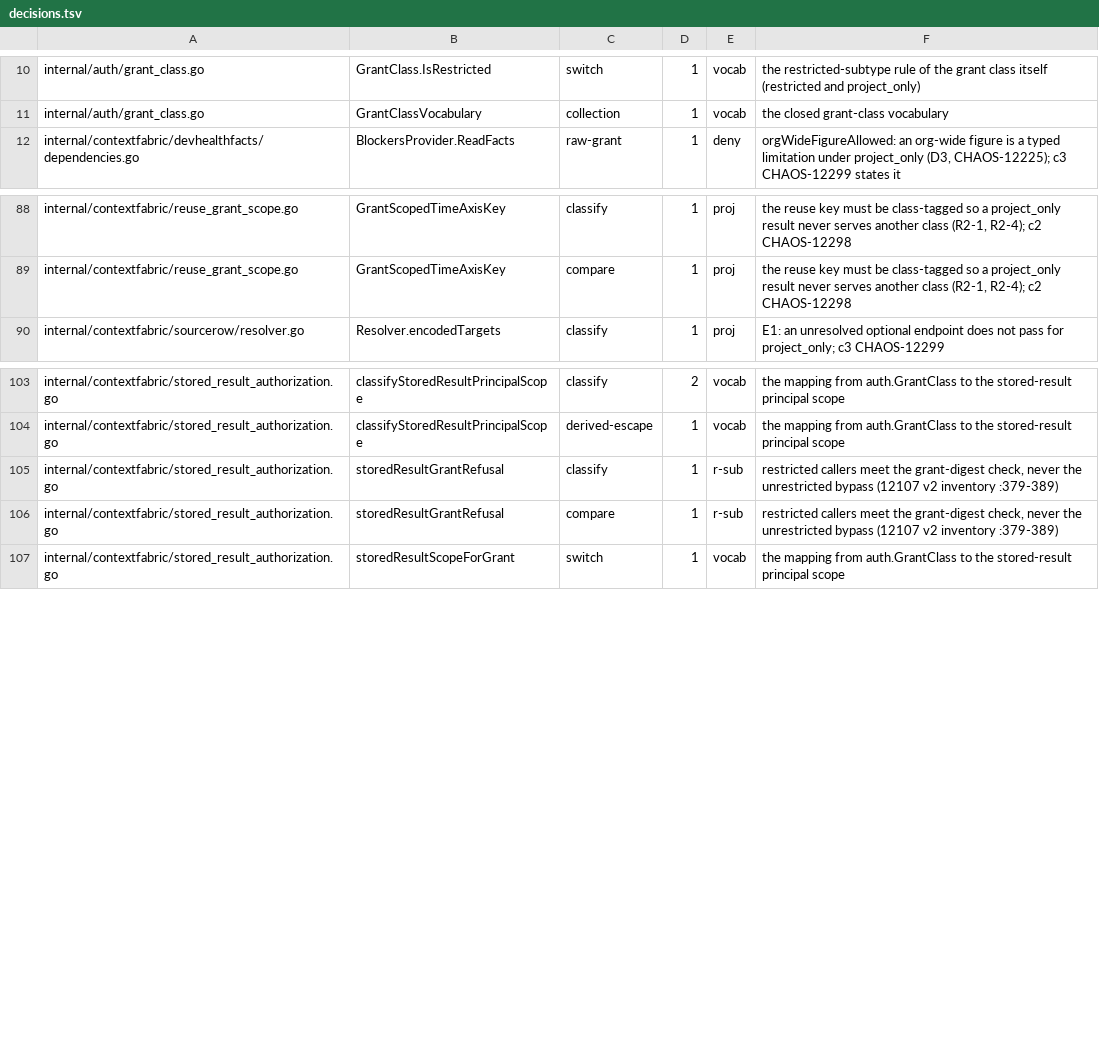
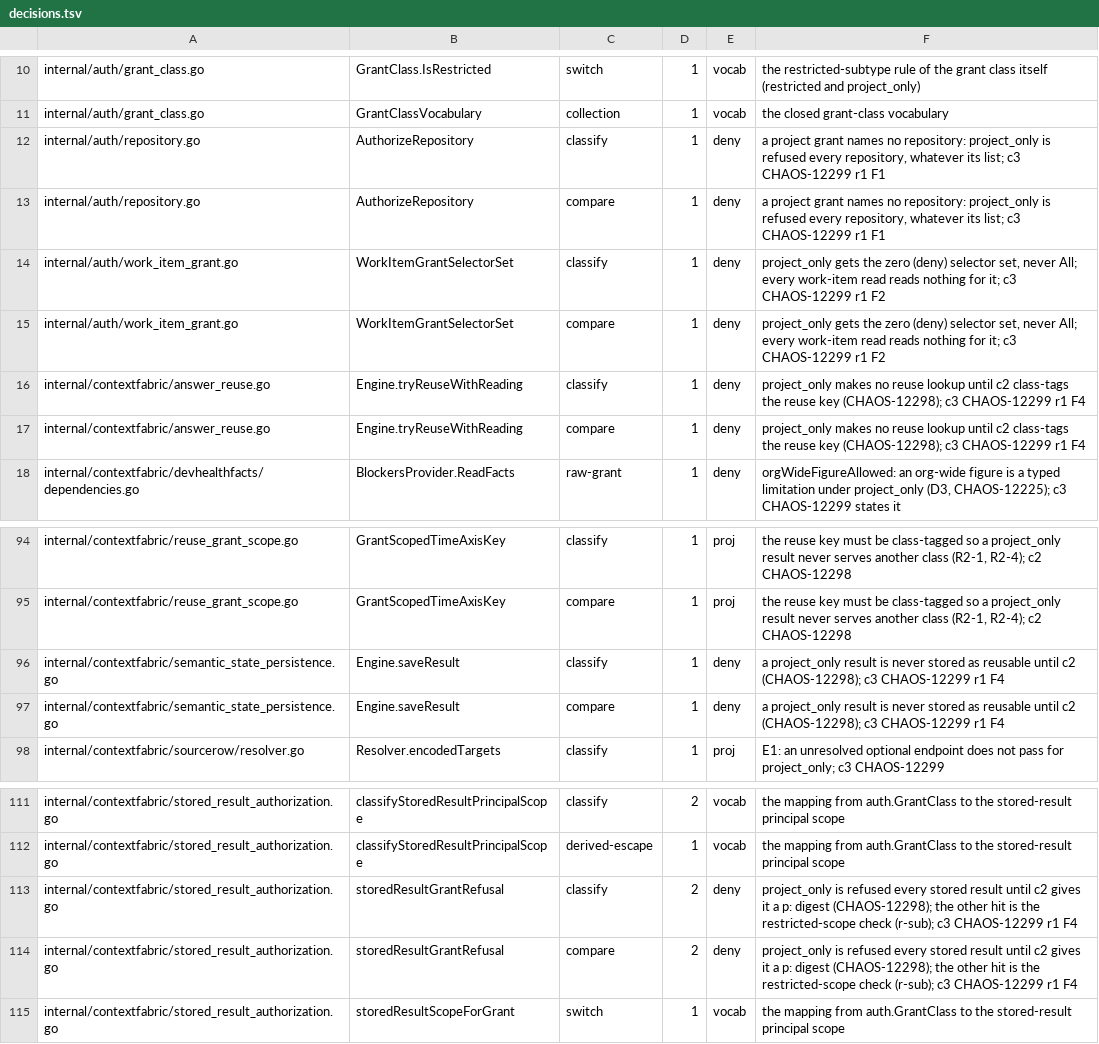
Before and after one commit to full-chaos/dev-health-acr, a TSV file: internal/cigates/grantclass/decisions.tsv, drawn as a sheet; only a part is shown, gaps mark what is left out.

Commit message:
fix(auth): CHAOS-12299 fail closed on every repository-list channel for a project-only caller
Codex r1 on #1838 reproduced four channels that still read a project-only
principal's repository list as its grant.

F1: auth.AuthorizeRepository now refuses a project-only principal every
repository, whatever its list holds ("*" passed before), so the evidence,
read, episode and middleware routes that authorize through it refuse it.
The storage episode checks, which cannot import auth, refuse it through
storage.Principal.HoldsProjectGrant, the rule auth.ClassifyGrant now reads.

F2: auth.WorkItemGrantSelectorSet gives a project-only principal the zero
selector set, which the reader denies, never "all" for its empty list. The
work-item scope, evidence, read adapter and source-row grants use it, so
every work-item read reads nothing for it; a member's blocker to a
non-member is no longer served.

F4: until c2 (CHAOS-12298) gives the grant digest and the reuse key a
project dimension, a project-only principal is refused every stored result
(grant_mismatch), makes no reuse lookup, and its results are never stored as
reusable. The reuse outcome event's bound grows by the one new call site.

F3: no change; the edge counts are the disclosure contract, now pinned for a
project-only caller.

```diff
--- a/internal/cigates/grantclass/decisions.tsv
+++ b/internal/cigates/grantclass/decisions.tsv
@@ -11,2 +11,8 @@ internal/auth/grant_class.go	GrantClass.IsRestricted	switch	1	vocab	the restrict
 internal/auth/grant_class.go	GrantClassVocabulary	collection	1	vocab	the closed grant-class vocabulary
+internal/auth/repository.go	AuthorizeRepository	classify	1	deny	a project grant names no repository: project_only is refused every repository, whatever its list; c3 CHAOS-12299 r1 F1
+internal/auth/repository.go	AuthorizeRepository	compare	1	deny	a project grant names no repository: project_only is refused every repository, whatever its list; c3 CHAOS-12299 r1 F1
+internal/auth/work_item_grant.go	WorkItemGrantSelectorSet	classify	1	deny	project_only gets the zero (deny) selector set, never All; every work-item read reads nothing for it; c3 CHAOS-12299 r1 F2
+internal/auth/work_item_grant.go	WorkItemGrantSelectorSet	compare	1	deny	project_only gets the zero (deny) selector set, never All; every work-item read reads nothing for it; c3 CHAOS-12299 r1 F2
+internal/contextfabric/answer_reuse.go	Engine.tryReuseWithReading	classify	1	deny	project_only makes no reuse lookup until c2 class-tags the reuse key (CHAOS-12298); c3 CHAOS-12299 r1 F4
+internal/contextfabric/answer_reuse.go	Engine.tryReuseWithReading	compare	1	deny	project_only makes no reuse lookup until c2 class-tags the reuse key (CHAOS-12298); c3 CHAOS-12299 r1 F4
 internal/contextfabric/devhealthfacts/dependencies.go	BlockersProvider.ReadFacts	raw-grant	1	deny	orgWideFigureAllowed: an org-wide figure is a typed limitation under project_only (D3, CHAOS-12225); c3 CHAOS-12299 states it
@@ -89,2 +95,4 @@ internal/contextfabric/reuse_grant_scope.go	GrantScopedTimeAxisKey	classify	1	pr
 internal/contextfabric/reuse_grant_scope.go	GrantScopedTimeAxisKey	compare	1	proj	the reuse key must be class-tagged so a project_only result never serves another class (R2-1, R2-4); c2 CHAOS-12298
+internal/contextfabric/semantic_state_persistence.go	Engine.saveResult	classify	1	deny	a project_only result is never stored as reusable until c2 (CHAOS-12298); c3 CHAOS-12299 r1 F4
+internal/contextfabric/semantic_state_persistence.go	Engine.saveResult	compare	1	deny	a project_only result is never stored as reusable until c2 (CHAOS-12298); c3 CHAOS-12299 r1 F4
 internal/contextfabric/sourcerow/resolver.go	Resolver.encodedTargets	classify	1	proj	E1: an unresolved optional endpoint does not pass for project_only; c3 CHAOS-12299
@@ -104,4 +112,4 @@ internal/contextfabric/stored_result_authorization.go	classifyStoredResultPrinci
 internal/contextfabric/stored_result_authorization.go	classifyStoredResultPrincipalScope	derived-escape	1	vocab	the mapping from auth.GrantClass to the stored-result principal scope
-internal/contextfabric/stored_result_authorization.go	storedResultGrantRefusal	classify	1	r-sub	restricted callers meet the grant-digest check, never the unrestricted bypass (12107 v2 inventory :379-389)
-internal/contextfabric/stored_result_authorization.go	storedResultGrantRefusal	compare	1	r-sub	restricted callers meet the grant-digest check, never the unrestricted bypass (12107 v2 inventory :379-389)
+internal/contextfabric/stored_result_authorization.go	storedResultGrantRefusal	classify	2	deny	project_only is refused every stored result until c2 gives it a p: digest (CHAOS-12298); the other hit is the restricted-scope check (r-sub); c3 CHAOS-12299 r1 F4
+internal/contextfabric/stored_result_authorization.go	storedResultGrantRefusal	compare	2	deny	project_only is refused every stored result until c2 gives it a p: digest (CHAOS-12298); the other hit is the restricted-scope check (r-sub); c3 CHAOS-12299 r1 F4
 internal/contextfabric/stored_result_authorization.go	storedResultScopeForGrant	switch	1	vocab	the mapping from auth.GrantClass to the stored-result principal scope
```
Also changed, not shown: 27 other files.
